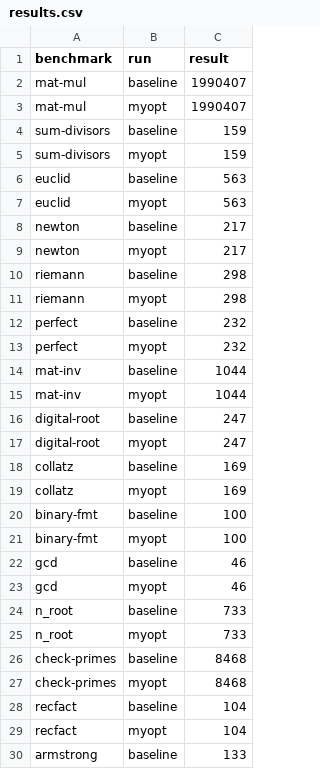
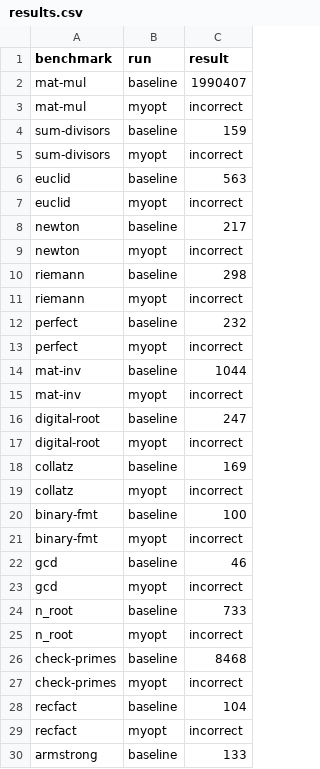
Before and after one commit to Andrey-Yao/Brilliant, a CSV file: results.csv, drawn as a sheet; only a part is shown; the diff covers the shown part only.

```diff
--- a/results.csv
+++ b/results.csv
@@ -2,29 +2,29 @@ benchmark,run,result
 mat-mul,baseline,1990407
-mat-mul,myopt,1990407
+mat-mul,myopt,incorrect
 sum-divisors,baseline,159
-sum-divisors,myopt,159
+sum-divisors,myopt,incorrect
 euclid,baseline,563
-euclid,myopt,563
+euclid,myopt,incorrect
 newton,baseline,217
-newton,myopt,217
+newton,myopt,incorrect
 riemann,baseline,298
-riemann,myopt,298
+riemann,myopt,incorrect
 perfect,baseline,232
-perfect,myopt,232
+perfect,myopt,incorrect
 mat-inv,baseline,1044
-mat-inv,myopt,1044
+mat-inv,myopt,incorrect
 digital-root,baseline,247
-digital-root,myopt,247
+digital-root,myopt,incorrect
 collatz,baseline,169
-collatz,myopt,169
+collatz,myopt,incorrect
 binary-fmt,baseline,100
-binary-fmt,myopt,100
+binary-fmt,myopt,incorrect
 gcd,baseline,46
-gcd,myopt,46
+gcd,myopt,incorrect
 n_root,baseline,733
-n_root,myopt,733
+n_root,myopt,incorrect
 check-primes,baseline,8468
-check-primes,myopt,8468
+check-primes,myopt,incorrect
 recfact,baseline,104
-recfact,myopt,104
+recfact,myopt,incorrect
 armstrong,baseline,133
```
Also changed, not shown: 28 edited cells elsewhere in this file, 5 other files.
